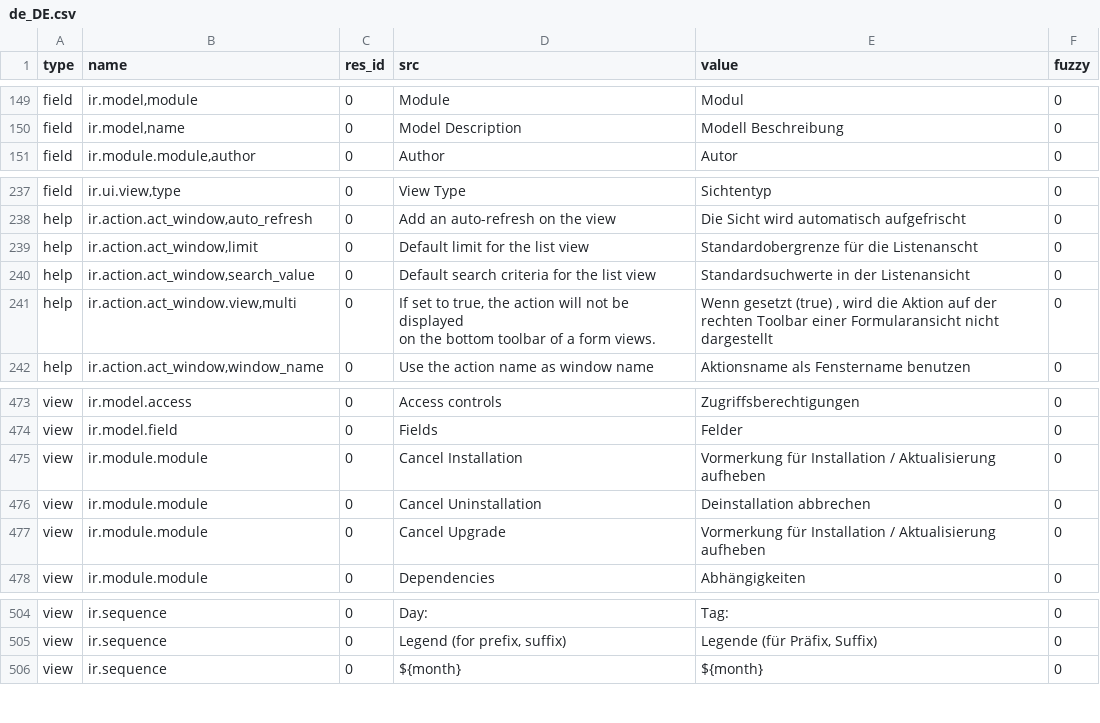
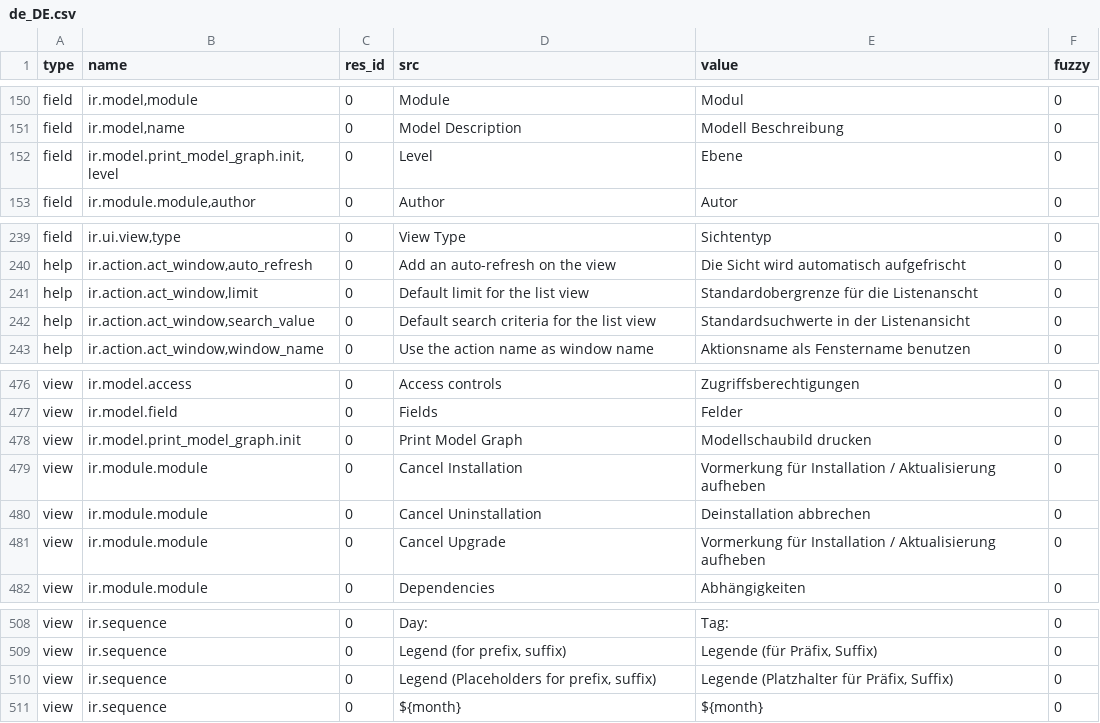
Before and after one commit to kret0s/tryton, a CSV file: trytond/ir/de_DE.csv, drawn as a sheet; only a part is shown, gaps mark what is left out; removed rows and columns are numbered as before the commit, all else as after; ↵ is a line break in a cell; the diff covers the shown part only; the diff names each change by its address in the sheet, - before the commit and + after, or states it on an @@ line.

```diff
--- a/trytond/ir/de_DE.csv
+++ b/trytond/ir/de_DE.csv
+row 152: field | ir.model.print_model_graph.init,level | 0 | Level | Ebene | 0
-row 241: help | ir.action.act_window.view,multi | 0 | If set to true, the action will not be displayed ↵ on the bottom toolbar of a form views. | Wenn gesetzt (true) , wird die Aktion auf der rechten Toolbar einer Formularansicht nicht dargestellt | 0
+row 478: view | ir.model.print_model_graph.init | 0 | Print Model Graph | Modellschaubild drucken | 0
+row 510: view | ir.sequence | 0 | Legend (Placeholders for prefix, suffix) | Legende (Platzhalter für Präfix, Suffix) | 0
```
Also changed, not shown: 6 added rows and 1 removed row elsewhere in this file.
